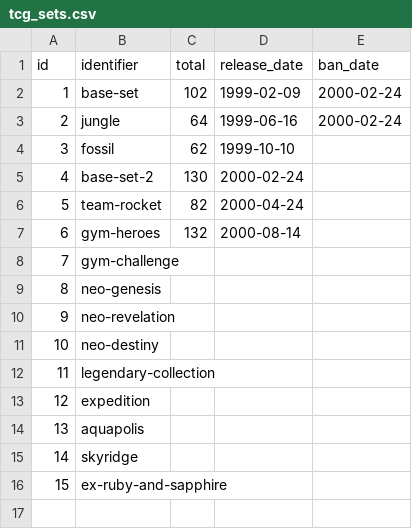
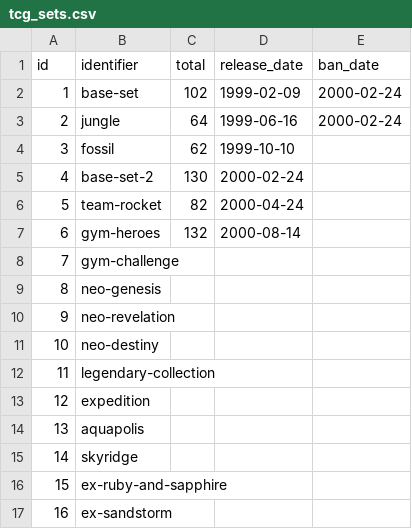
Before and after one commit to encukou/ptcgdex, a CSV file: ptcgdex/data/csv/tcg_sets.csv, drawn as a sheet; the diff names each change by its address in the sheet, - before the commit and + after, or states it on an @@ line.

Commit message:
Load Ex Sandstorm

```diff
--- a/ptcgdex/data/csv/tcg_sets.csv
+++ b/ptcgdex/data/csv/tcg_sets.csv
+row 17: 16 | ex-sandstorm
```
Also changed, not shown: ptcgdex/data/csv/tcg_set_names.csv, 1 other file.
